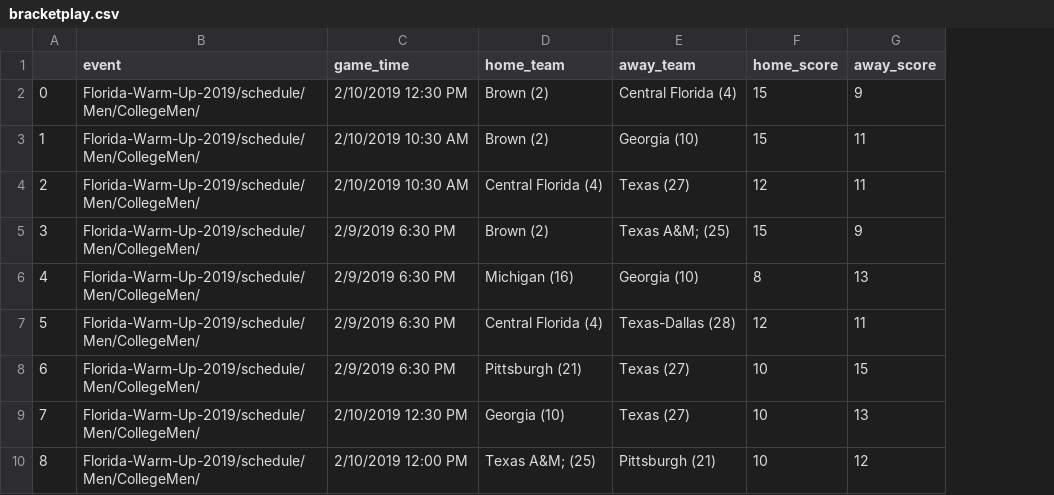
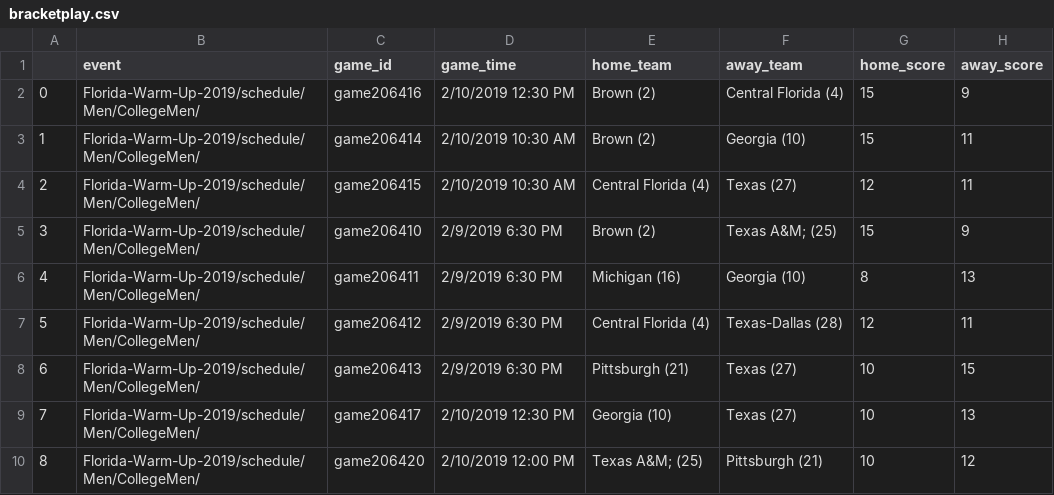
Before and after one commit to peterdobbs77/statistical_simulation, a CSV file: data/ultimate/Florida-Warm-Up-2019/schedule/Men/CollegeMen/bracketplay.csv, drawn as a sheet; only a part is shown; the diff names each change by its address in the sheet, - before the commit and + after, or states it on an @@ line.

Commit message:
adding game id for bracket games

```diff
--- a/data/ultimate/Florida-Warm-Up-2019/schedule/Men/CollegeMen/bracketplay.csv
+++ b/data/ultimate/Florida-Warm-Up-2019/schedule/Men/CollegeMen/bracketplay.csv
+column C (game_id), rows 2-10: game206416 | game206414 | game206415 | game206410 | game206411 | game206412 | game206413 | game206417 | game206420
```
Also changed, not shown: 1 other file.
